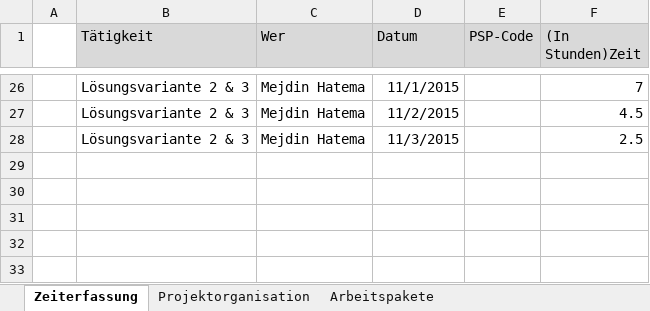
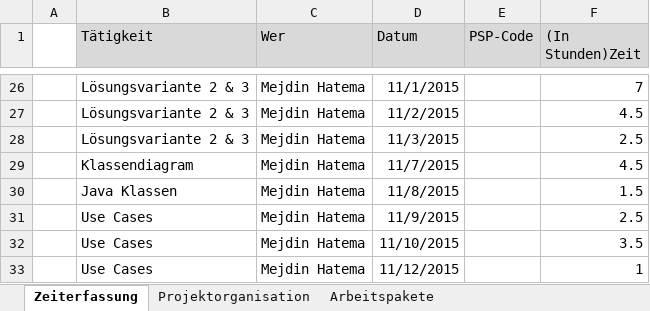
Before and after one commit to urbanGardeningGroup/gardeningPlaner, an Excel workbook: docs/03 Organisatorisches/Zeiterfassung.xlsx, sheet Zeiterfassung, drawn as a sheet; only a part is shown, gaps mark what is left out; values as stored, in another font and other column widths than the file's, no borders; table styles not drawn; the diff names each change by its address in the sheet, - before the commit and + after, or states it on an @@ line.

Commit message:
Use Case update Zeiterfassung

```diff
--- a/docs/03 Organisatorisches/Zeiterfassung.xlsx (sheet Zeiterfassung)
+++ b/docs/03 Organisatorisches/Zeiterfassung.xlsx (sheet Zeiterfassung)
+row 29:  | Klassendiagram | Mejdin Hatema | 11/7/2015 |  | 4.5
+row 30:  | Java Klassen | Mejdin Hatema | 11/8/2015 |  | 1.5
+row 31:  | Use Cases | Mejdin Hatema | 11/9/2015 |  | 2.5
+row 32:  | Use Cases | Mejdin Hatema | 11/10/2015 |  | 3.5
+row 33:  | Use Cases | Mejdin Hatema | 11/12/2015 |  | 1
```
Also changed, not shown: 1 other file.
